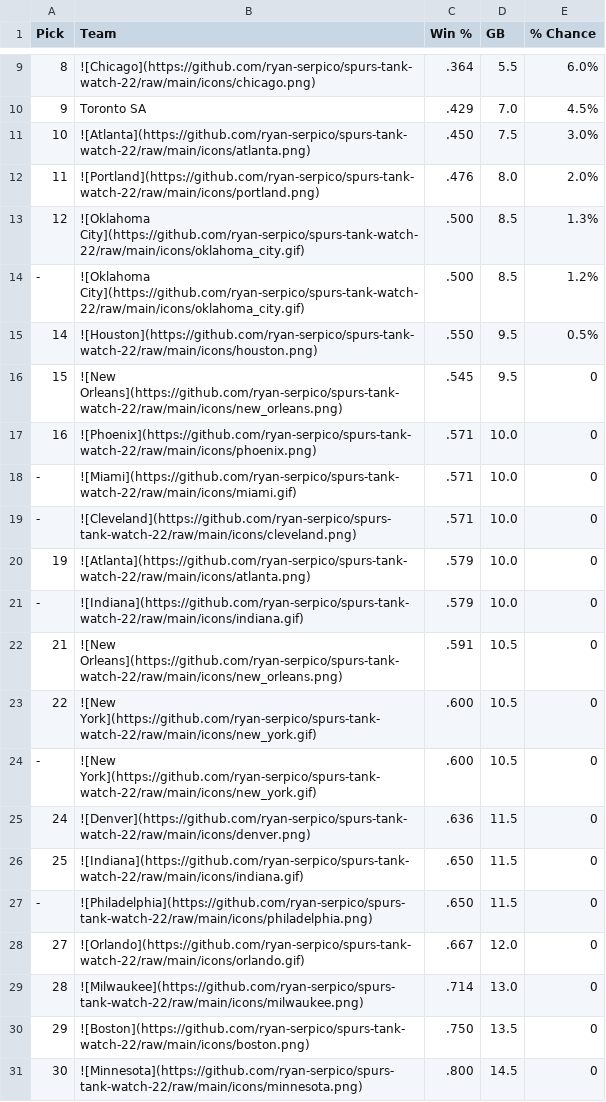
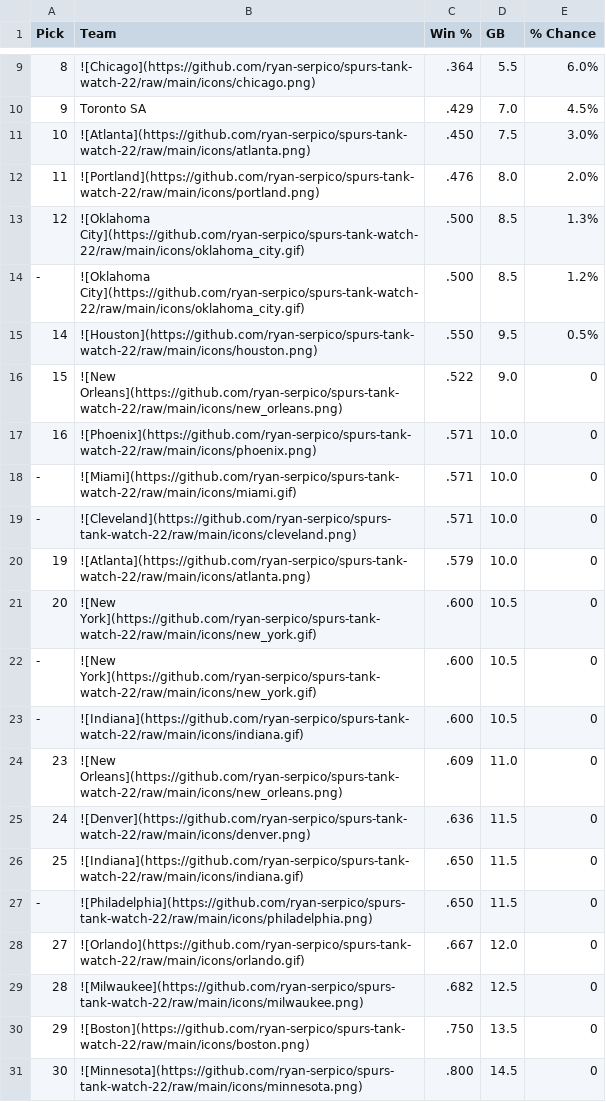
Before and after one commit to ryan-serpico/spurs-tank-watch-22, a CSV file: output/standings.csv, drawn as a sheet; only a part is shown, gaps mark what is left out.

Commit message:
Latest data: Fri Dec  8 09:01:24 UTC 2023

```diff
--- a/output/standings.csv
+++ b/output/standings.csv
@@ -15,3 +15,3 @@ Pick,Team,Win %,GB,% Chance
 14,![Houston](https://github.com/ryan-serpico/spurs-tank-watch-22/raw/main/icons/houston.png),.550,9.5,0.5%
-15,![New Orleans](https://github.com/ryan-serpico/spurs-tank-watch-22/raw/main/icons/new_orleans.png),.545,9.5,0
+15,![New Orleans](https://github.com/ryan-serpico/spurs-tank-watch-22/raw/main/icons/new_orleans.png),.522,9.0,0
 16,![Phoenix](https://github.com/ryan-serpico/spurs-tank-watch-22/raw/main/icons/phoenix.png),.571,10.0,0
@@ -20,6 +20,6 @@ Pick,Team,Win %,GB,% Chance
 19,![Atlanta](https://github.com/ryan-serpico/spurs-tank-watch-22/raw/main/icons/atlanta.png),.579,10.0,0
--,![Indiana](https://github.com/ryan-serpico/spurs-tank-watch-22/raw/main/icons/indiana.gif),.579,10.0,0
-21,![New Orleans](https://github.com/ryan-serpico/spurs-tank-watch-22/raw/main/icons/new_orleans.png),.591,10.5,0
-22,![New York](https://github.com/ryan-serpico/spurs-tank-watch-22/raw/main/icons/new_york.gif),.600,10.5,0
+20,![New York](https://github.com/ryan-serpico/spurs-tank-watch-22/raw/main/icons/new_york.gif),.600,10.5,0
 -,![New York](https://github.com/ryan-serpico/spurs-tank-watch-22/raw/main/icons/new_york.gif),.600,10.5,0
+-,![Indiana](https://github.com/ryan-serpico/spurs-tank-watch-22/raw/main/icons/indiana.gif),.600,10.5,0
+23,![New Orleans](https://github.com/ryan-serpico/spurs-tank-watch-22/raw/main/icons/new_orleans.png),.609,11.0,0
 24,![Denver](https://github.com/ryan-serpico/spurs-tank-watch-22/raw/main/icons/denver.png),.636,11.5,0
@@ -28,3 +28,3 @@ Pick,Team,Win %,GB,% Chance
 27,![Orlando](https://github.com/ryan-serpico/spurs-tank-watch-22/raw/main/icons/orlando.gif),.667,12.0,0
-28,![Milwaukee](https://github.com/ryan-serpico/spurs-tank-watch-22/raw/main/icons/milwaukee.png),.714,13.0,0
+28,![Milwaukee](https://github.com/ryan-serpico/spurs-tank-watch-22/raw/main/icons/milwaukee.png),.682,12.5,0
 29,![Boston](https://github.com/ryan-serpico/spurs-tank-watch-22/raw/main/icons/boston.png),.750,13.5,0
```
Also changed, not shown: 2 other files.
